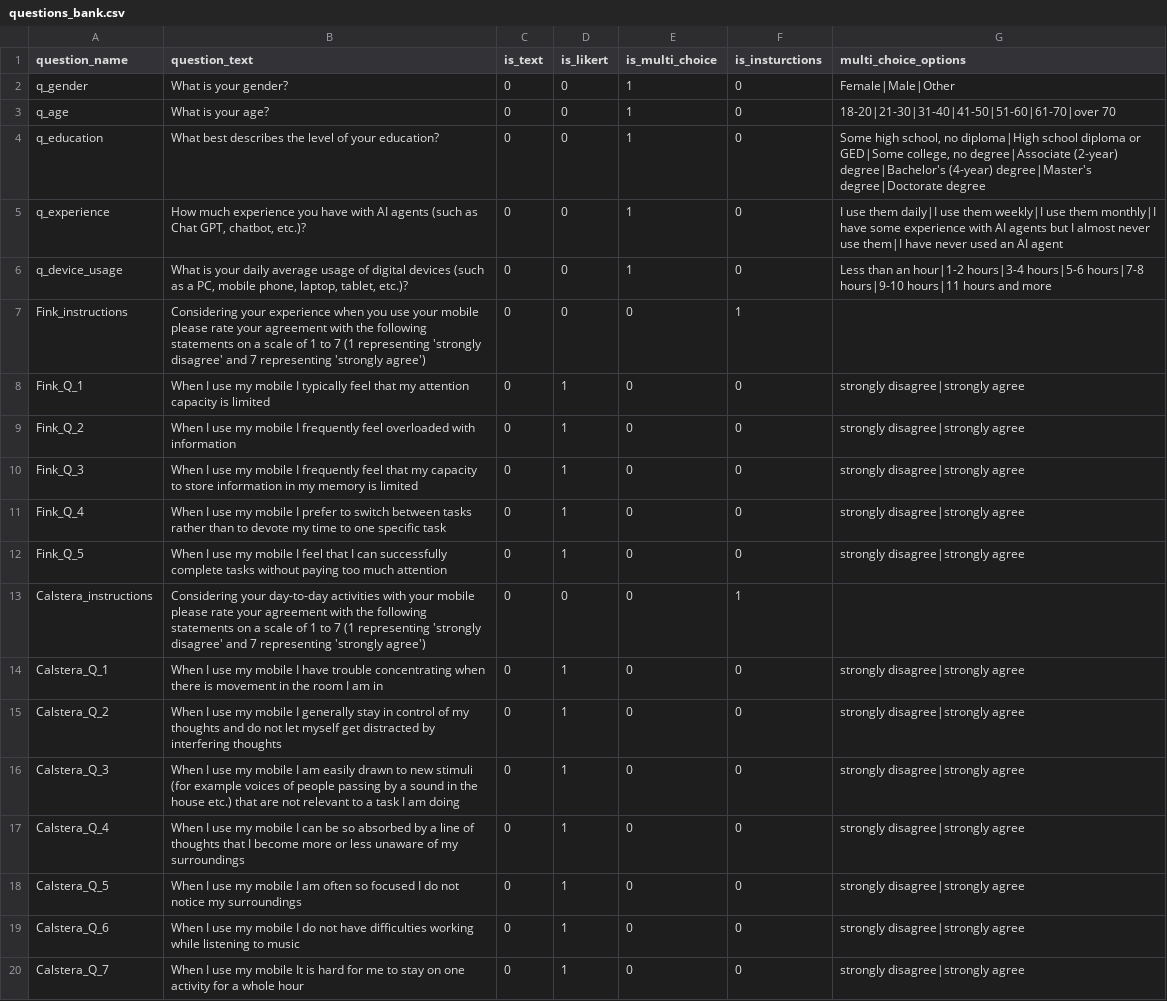
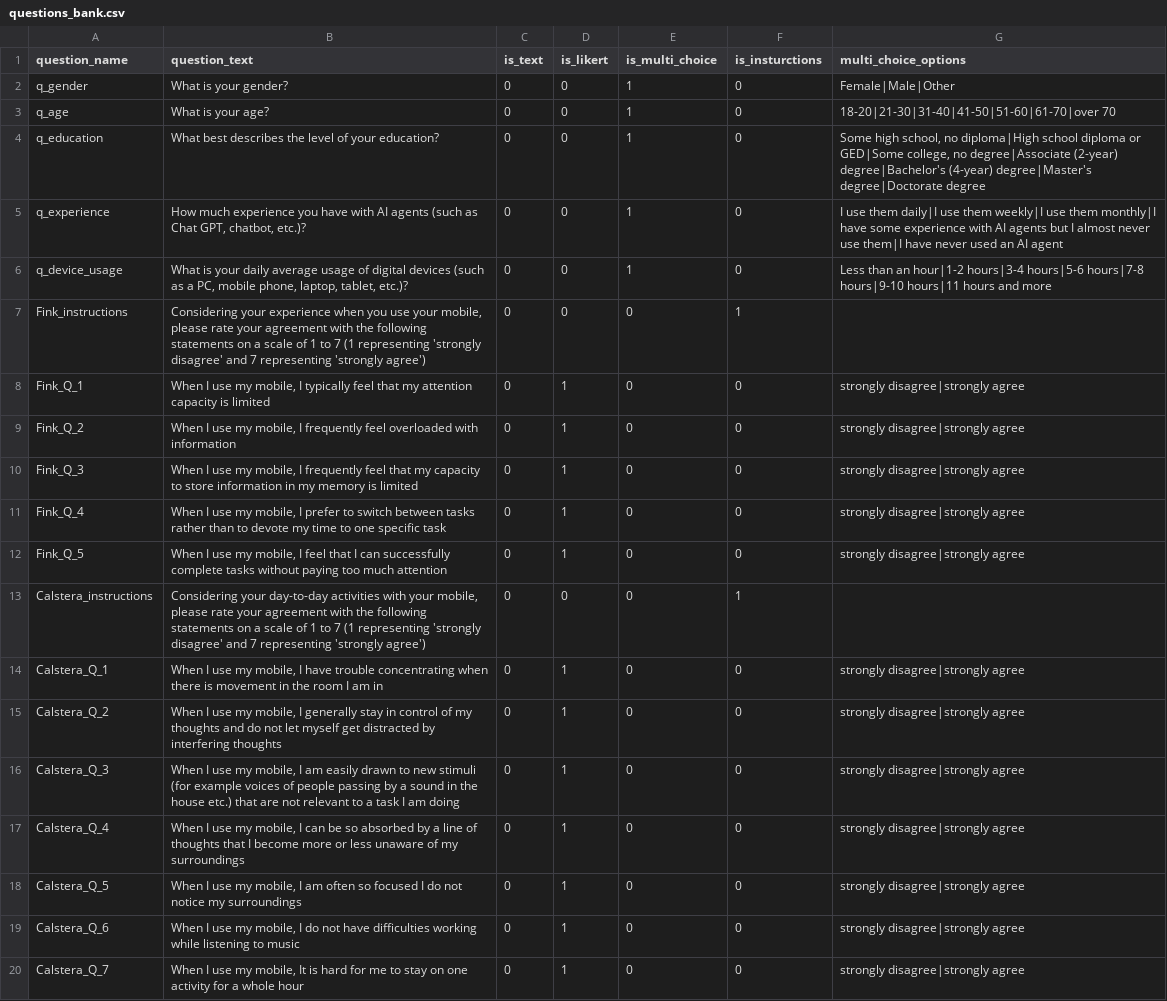
Before and after one commit to ProfNaama/digit_span_b, a CSV file: experiment_configuration/questions_bank.csv, drawn as a sheet; only a part is shown; the diff covers the shown part only.

```diff
--- a/experiment_configuration/questions_bank.csv
+++ b/experiment_configuration/questions_bank.csv
@@ -6,15 +6,15 @@ q_experience,"How much experience you have with AI agents (such as Chat GPT, cha
 q_device_usage,"What is your daily average usage of digital devices (such as a PC, mobile phone, laptop, tablet, etc.)?",0,0,1,0,Less than an hour|1-2 hours|3-4 hours|5-6 hours|7-8 hours|9-10 hours|11 hours and more
-Fink_instructions,Considering your experience when you use your mobile please rate your agreement with the following statements on a scale of 1 to 7 (1 representing 'strongly disagree' and 7 representing 'strongly agree'),0,0,0,1,
-Fink_Q_1,When I use my mobile I typically feel that my attention capacity is limited,0,1,0,0,strongly disagree|strongly agree
-Fink_Q_2,When I use my mobile I frequently feel overloaded with information,0,1,0,0,strongly disagree|strongly agree
-Fink_Q_3,When I use my mobile I frequently feel that my capacity to store information in my memory is limited,0,1,0,0,strongly disagree|strongly agree
-Fink_Q_4,When I use my mobile I prefer to switch between tasks rather than to devote my time to one specific task,0,1,0,0,strongly disagree|strongly agree
-Fink_Q_5,When I use my mobile I feel that I can successfully complete tasks without paying too much attention,0,1,0,0,strongly disagree|strongly agree
-Calstera_instructions,Considering your day-to-day activities with your mobile please rate your agreement with the following statements on a scale of 1 to 7 (1 representing 'strongly disagree' and 7 representing 'strongly agree'),0,0,0,1,
-Calstera_Q_1,When I use my mobile I have trouble concentrating when there is movement in the room I am in,0,1,0,0,strongly disagree|strongly agree
-Calstera_Q_2,When I use my mobile I generally stay in control of my thoughts and do not let myself get distracted by interfering thoughts,0,1,0,0,strongly disagree|strongly agree
-Calstera_Q_3,When I use my mobile I am easily drawn to new stimuli (for example voices of people passing by a sound in the house etc.) that are not relevant to a task I am doing,0,1,0,0,strongly disagree|strongly agree
-Calstera_Q_4,When I use my mobile I can be so absorbed by a line of thoughts that I become more or less unaware of my surroundings,0,1,0,0,strongly disagree|strongly agree
-Calstera_Q_5,When I use my mobile I am often so focused I do not notice my surroundings,0,1,0,0,strongly disagree|strongly agree
-Calstera_Q_6,When I use my mobile I do not have difficulties working while listening to music,0,1,0,0,strongly disagree|strongly agree
-Calstera_Q_7,When I use my mobile It is hard for me to stay on one activity for a whole hour,0,1,0,0,strongly disagree|strongly agree
+Fink_instructions,"Considering your experience when you use your mobile, please rate your agreement with the following statements on a scale of 1 to 7 (1 representing 'strongly disagree' and 7 representing 'strongly agree')",0,0,0,1,
+Fink_Q_1,"When I use my mobile, I typically feel that my attention capacity is limited",0,1,0,0,strongly disagree|strongly agree
+Fink_Q_2,"When I use my mobile, I frequently feel overloaded with information",0,1,0,0,strongly disagree|strongly agree
+Fink_Q_3,"When I use my mobile, I frequently feel that my capacity to store information in my memory is limited",0,1,0,0,strongly disagree|strongly agree
+Fink_Q_4,"When I use my mobile, I prefer to switch between tasks rather than to devote my time to one specific task",0,1,0,0,strongly disagree|strongly agree
+Fink_Q_5,"When I use my mobile, I feel that I can successfully complete tasks without paying too much attention",0,1,0,0,strongly disagree|strongly agree
+Calstera_instructions,"Considering your day-to-day activities with your mobile, please rate your agreement with the following statements on a scale of 1 to 7 (1 representing 'strongly disagree' and 7 representing 'strongly agree')",0,0,0,1,
+Calstera_Q_1,"When I use my mobile, I have trouble concentrating when there is movement in the room I am in",0,1,0,0,strongly disagree|strongly agree
+Calstera_Q_2,"When I use my mobile, I generally stay in control of my thoughts and do not let myself get distracted by interfering thoughts",0,1,0,0,strongly disagree|strongly agree
+Calstera_Q_3,"When I use my mobile, I am easily drawn to new stimuli (for example voices of people passing by a sound in the house etc.) that are not relevant to a task I am doing",0,1,0,0,strongly disagree|strongly agree
+Calstera_Q_4,"When I use my mobile, I can be so absorbed by a line of thoughts that I become more or less unaware of my surroundings",0,1,0,0,strongly disagree|strongly agree
+Calstera_Q_5,"When I use my mobile, I am often so focused I do not notice my surroundings",0,1,0,0,strongly disagree|strongly agree
+Calstera_Q_6,"When I use my mobile, I do not have difficulties working while listening to music",0,1,0,0,strongly disagree|strongly agree
+Calstera_Q_7,"When I use my mobile, It is hard for me to stay on one activity for a whole hour",0,1,0,0,strongly disagree|strongly agree
```
Also changed, not shown: 13 edited cells elsewhere in this file, 4 other files.
